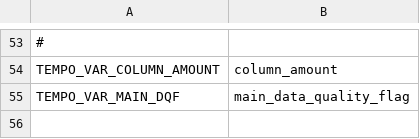
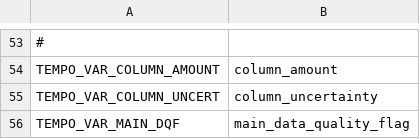
Before and after one commit to Smithsonian/tempo_sdpc, a CSV file: libtio/src/tempo_vars.csv, drawn as a sheet; only a part is shown, gaps mark what is left out; the diff names each change by its address in the sheet, - before the commit and + after, or states it on an @@ line.

Commit message:
more variables in netcdf output file
  * added time, solar zenith/azimuth, viewing zenith/azimuth,
    column uncertainty

```diff
--- a/libtio/src/tempo_vars.csv
+++ b/libtio/src/tempo_vars.csv
+row 55: TEMPO_VAR_COLUMN_UNCERT | column_uncertainty
```
Also changed, not shown: 3 other files.
